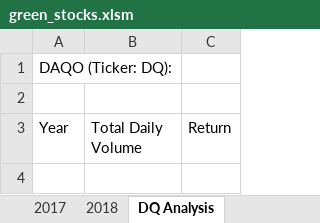
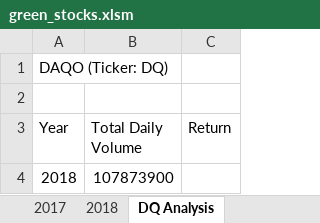
Before and after one commit to jhuang2801/stock-analysis, an Excel workbook: green_stocks.xlsm, sheet DQ Analysis, drawn as a sheet; values as stored, in another font and other column widths than the file's, no borders; the diff names each change by its address in the sheet, - before the commit and + after, or states it on an @@ line.

Commit message:
Add files via upload

```diff
--- a/green_stocks.xlsm (sheet DQ Analysis)
+++ b/green_stocks.xlsm (sheet DQ Analysis)
-A1 (Year): DAQO (Ticker: DQ):
+A1 (Year): DAQO (Ticker: DQ)
+row 4: 2018 | 107873900
```
